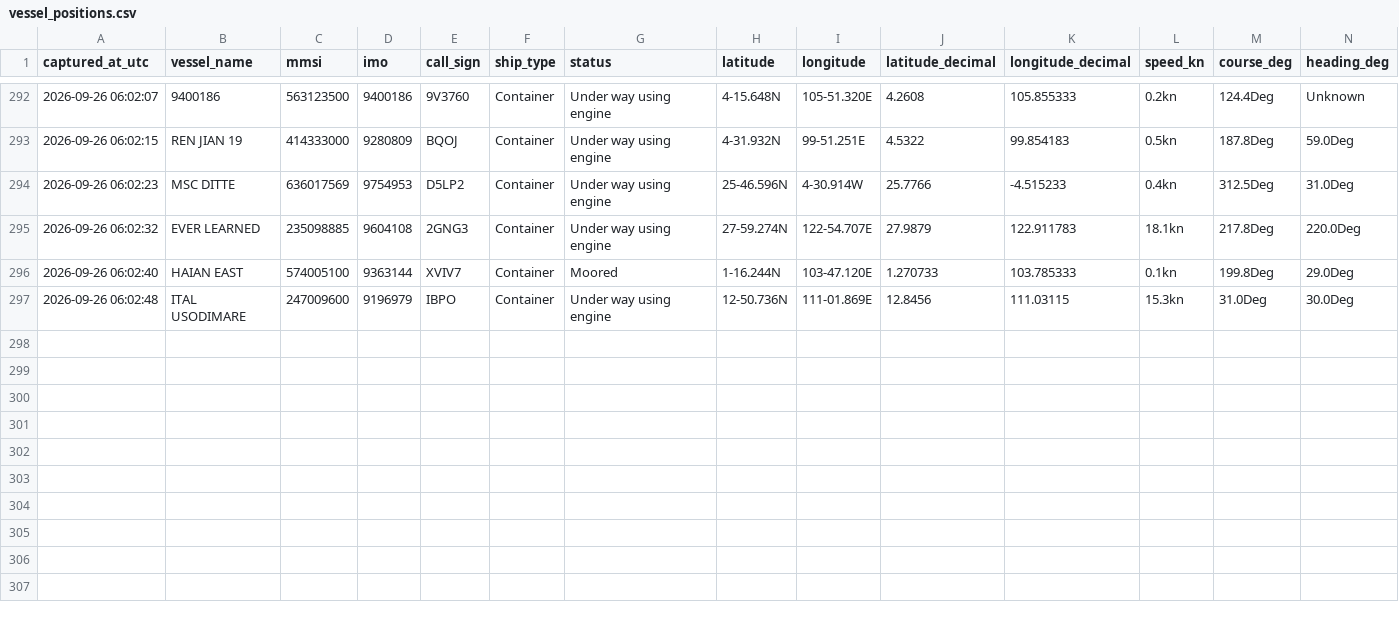
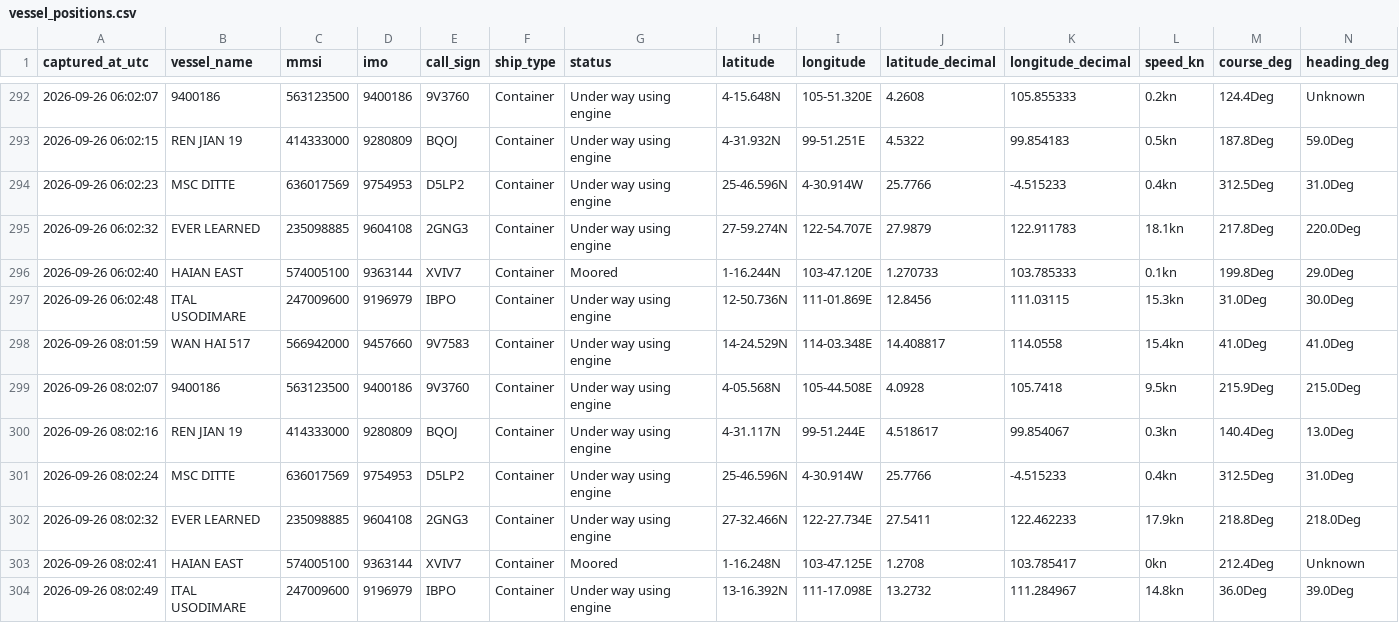
Before and after one commit to tusharsnl/ScrapePosition, a CSV file: vessel_positions.csv, drawn as a sheet; only a part is shown, gaps mark what is left out; rows hold the shown columns only; the diff names each change by its address in the sheet, - before the commit and + after, or states it on an @@ line.

```diff
--- a/vessel_positions.csv
+++ b/vessel_positions.csv
+row 298: 2026-09-26 08:01:59 | WAN HAI 517 | 566942000 | 9457660 | 9V7583 | Container | Under way using engine | 14-24.529N | 114-03.348E | 14.408817 | 114.0558 | 15.4kn | 41.0Deg | 41.0Deg
+row 299: 2026-09-26 08:02:07 | 9400186 | 563123500 | 9400186 | 9V3760 | Container | Under way using engine | 4-05.568N | 105-44.508E | 4.0928 | 105.7418 | 9.5kn | 215.9Deg | 215.0Deg
+row 300: 2026-09-26 08:02:16 | REN JIAN 19 | 414333000 | 9280809 | BQOJ | Container | Under way using engine | 4-31.117N | 99-51.244E | 4.518617 | 99.854067 | 0.3kn | 140.4Deg | 13.0Deg
+row 301: 2026-09-26 08:02:24 | MSC DITTE | 636017569 | 9754953 | D5LP2 | Container | Under way using engine | 25-46.596N | 4-30.914W | 25.7766 | -4.515233 | 0.4kn | 312.5Deg | 31.0Deg
+row 302: 2026-09-26 08:02:32 | EVER LEARNED | 235098885 | 9604108 | 2GNG3 | Container | Under way using engine | 27-32.466N | 122-27.734E | 27.5411 | 122.462233 | 17.9kn | 218.8Deg | 218.0Deg
+row 303: 2026-09-26 08:02:41 | HAIAN EAST | 574005100 | 9363144 | XVIV7 | Container | Moored | 1-16.248N | 103-47.125E | 1.2708 | 103.785417 | 0kn | 212.4Deg | Unknown
+row 304: 2026-09-26 08:02:49 | ITAL USODIMARE | 247009600 | 9196979 | IBPO | Container | Under way using engine | 13-16.392N | 111-17.098E | 13.2732 | 111.284967 | 14.8kn | 36.0Deg | 39.0Deg
```
